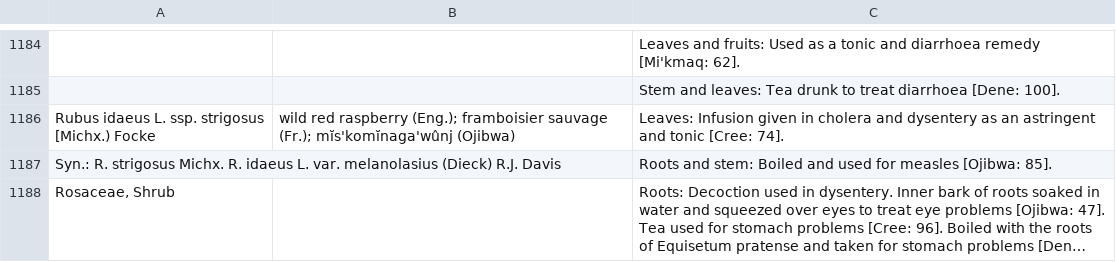
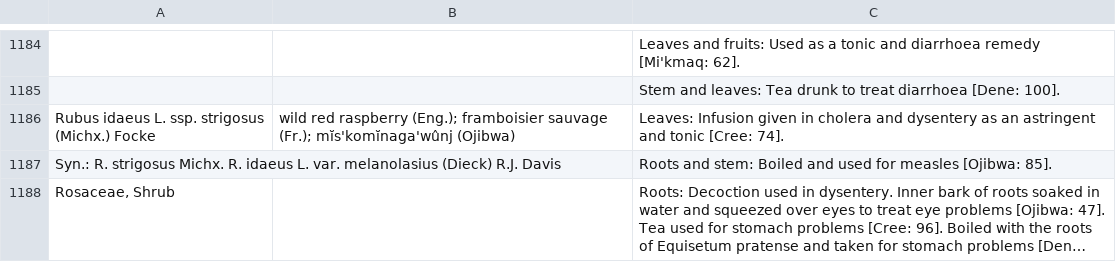
Before and after one commit to Datafable/vascan-traditional-use, a TSV file: data/raw/medicinal-plants.tsv, drawn as a sheet; only a part is shown, gaps mark what is left out; long unchanged cells end in …; the diff names each change by its address in the sheet, - before the commit and + after, or states it on an @@ line.

Commit message:
Fix author bracket

```diff
--- a/data/raw/medicinal-plants.tsv
+++ b/data/raw/medicinal-plants.tsv
-A1186: Rubus idaeus L. ssp. strigosus [Michx.) Focke
+A1186: Rubus idaeus L. ssp. strigosus (Michx.) Focke
```
